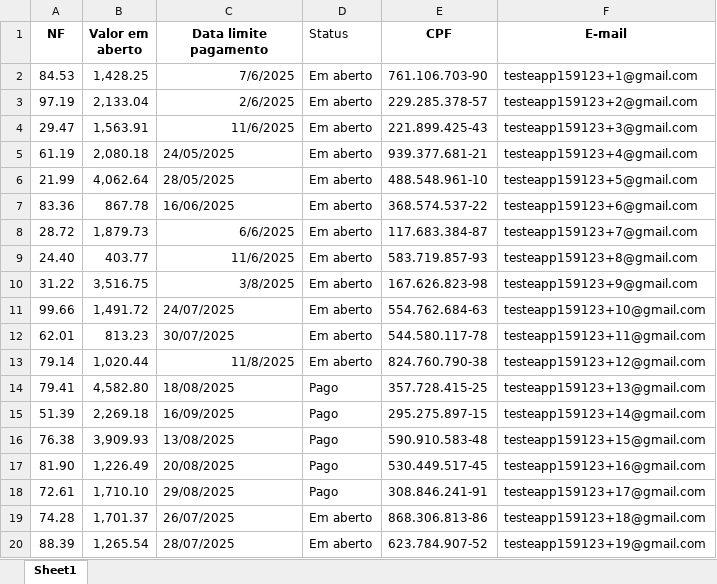
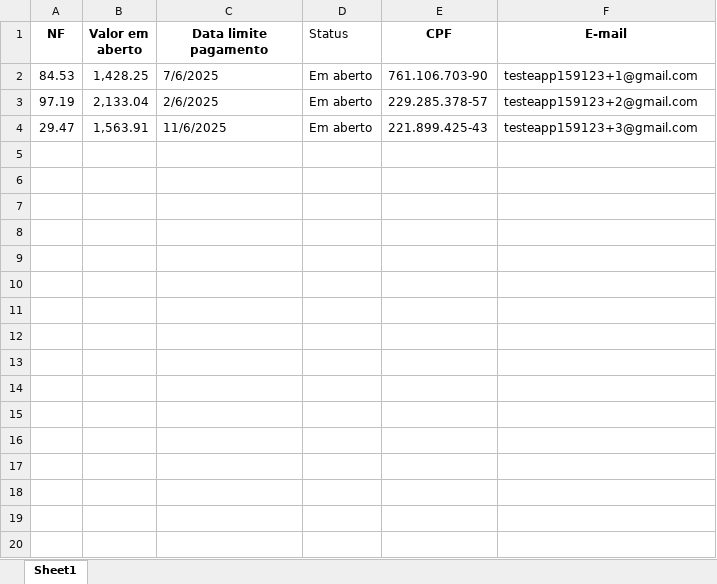
Before and after one commit to IgorWolf99/AppCobrancaEmail, an Excel workbook: nfs_dados_exemplo.xlsx, sheet Sheet1, drawn as a sheet; only a part is shown; values as stored, in another font and other column widths than the file's, no borders; the diff covers the shown part only; the diff names each change by its address in the sheet, - before the commit and + after, or states it on an @@ line.

```diff
--- a/nfs_dados_exemplo.xlsx (sheet Sheet1)
+++ b/nfs_dados_exemplo.xlsx (sheet Sheet1)
-C2:C4 alignment: right
+C2:C4 alignment: left
-row 5: 61.19 | 2,080.18 | 24/05/2025 | Em aberto | 939.377.681-21 | testeapp159123+4@gmail.com
-row 6: 21.99 | 4,062.64 | 28/05/2025 | Em aberto | 488.548.961-10 | testeapp159123+5@gmail.com
-row 7: 83.36 | 867.78 | 16/06/2025 | Em aberto | 368.574.537-22 | testeapp159123+6@gmail.com
-row 8: 28.72 | 1,879.73 | 6/6/2025 | Em aberto | 117.683.384-87 | testeapp159123+7@gmail.com
-row 9: 24.40 | 403.77 | 11/6/2025 | Em aberto | 583.719.857-93 | testeapp159123+8@gmail.com
-row 10: 31.22 | 3,516.75 | 3/8/2025 | Em aberto | 167.626.823-98 | testeapp159123+9@gmail.com
-row 11: 99.66 | 1,491.72 | 24/07/2025 | Em aberto | 554.762.684-63 | testeapp159123+10@gmail.com
-row 12: 62.01 | 813.23 | 30/07/2025 | Em aberto | 544.580.117-78 | testeapp159123+11@gmail.com
-row 13: 79.14 | 1,020.44 | 11/8/2025 | Em aberto | 824.760.790-38 | testeapp159123+12@gmail.com
-row 14: 79.41 | 4,582.80 | 18/08/2025 | Pago | 357.728.415-25 | testeapp159123+13@gmail.com
-row 15: 51.39 | 2,269.18 | 16/09/2025 | Pago | 295.275.897-15 | testeapp159123+14@gmail.com
-row 16: 76.38 | 3,909.93 | 13/08/2025 | Pago | 590.910.583-48 | testeapp159123+15@gmail.com
-row 17: 81.90 | 1,226.49 | 20/08/2025 | Pago | 530.449.517-45 | testeapp159123+16@gmail.com
-row 18: 72.61 | 1,710.10 | 29/08/2025 | Pago | 308.846.241-91 | testeapp159123+17@gmail.com
-row 19: 74.28 | 1,701.37 | 26/07/2025 | Em aberto | 868.306.813-86 | testeapp159123+18@gmail.com
-row 20: 88.39 | 1,265.54 | 28/07/2025 | Em aberto | 623.784.907-52 | testeapp159123+19@gmail.com
```
Also changed, not shown: 11 removed rows elsewhere in this sheet, 5 other files.
